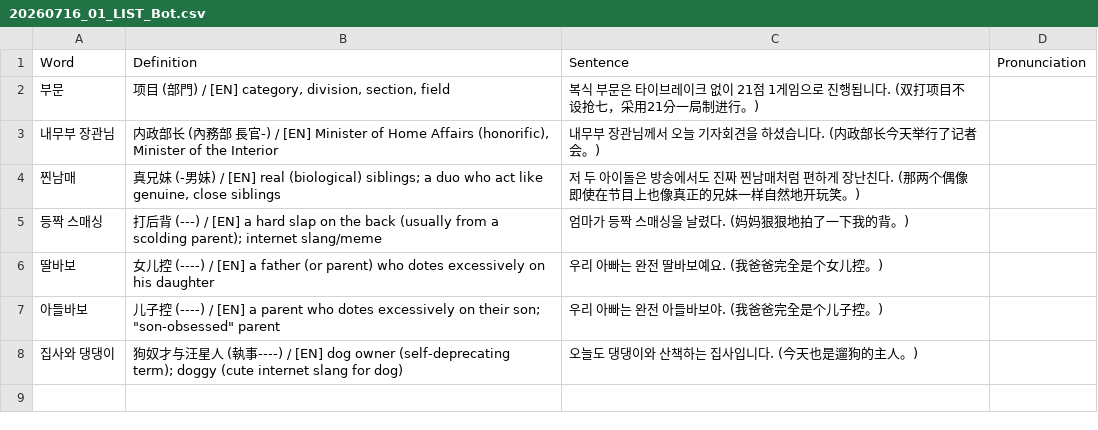
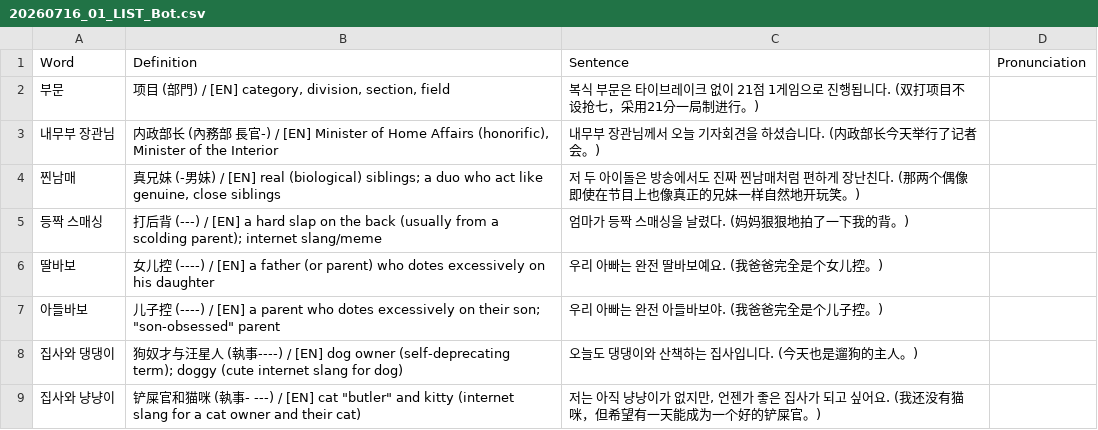
Before and after one commit to sinhong96/Korean-FlashCard-Web, a CSV file: vocablist_csv/20260716_01_LIST_Bot.csv, drawn as a sheet; the diff names each change by its address in the sheet, - before the commit and + after, or states it on an @@ line.

Commit message:
Bot: add 1 word(s)

```diff
--- a/vocablist_csv/20260716_01_LIST_Bot.csv
+++ b/vocablist_csv/20260716_01_LIST_Bot.csv
+row 9: 집사와 냥냥이 | 铲屎官和猫咪 (執事- ---) / [EN] cat "butler" and kitty (internet slang for a cat owner and their cat) | 저는 아직 냥냥이가 없지만, 언젠가 좋은 집사가 되고 싶어요. (我还没有猫咪，但希望有一天能成为一个好的铲屎官。)
```
